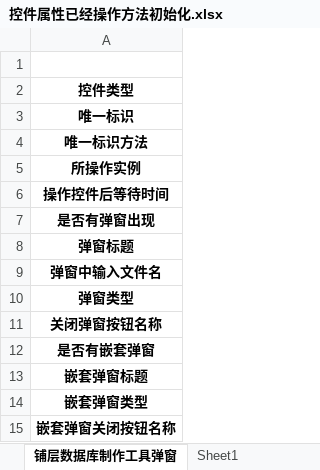
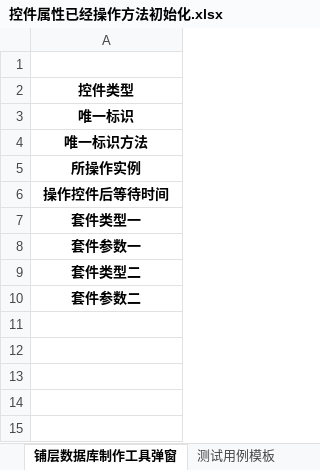
Before and after one commit to hejian5621/Aerobook, an Excel workbook: src/testCase/c_useCase_file/Aerocheck/initialize/控件属性已经操作方法初始化.xlsx, sheet 铺层数据库制作工具弹窗, drawn as a sheet; values as stored, in another font and other column widths than the file's, no borders; the diff names each change by its address in the sheet, - before the commit and + after, or states it on an @@ line.

```diff
--- a/src/testCase/c_useCase_file/Aerocheck/initialize/控件属性已经操作方法初始化.xlsx (sheet 铺层数据库制作工具弹窗)
+++ b/src/testCase/c_useCase_file/Aerocheck/initialize/控件属性已经操作方法初始化.xlsx (sheet 铺层数据库制作工具弹窗)
-sheet tab: Sheet1
+sheet tab: 测试用例模板
-A7: 是否有弹窗出现
+A7: 套件类型一
-A8: 弹窗标题
+A8: 套件参数一
-A9: 弹窗中输入文件名
+A9: 套件类型二
-A10: 弹窗类型
+A10: 套件参数二
-row 11: 关闭弹窗按钮名称
-row 12: 是否有嵌套弹窗
-row 13: 嵌套弹窗标题
-row 14: 嵌套弹窗类型
-row 15: 嵌套弹窗关闭按钮名称
```
Also changed, not shown: sheet 测试用例模板, src/testCase/c_useCase_file/Aerocheck/initialize/自动化测试用例初始化.xlsx, src/testCase/c_useCase_file/Aerocheck/initialize/自动化测试用例模板.xlsx, 49 other files.
